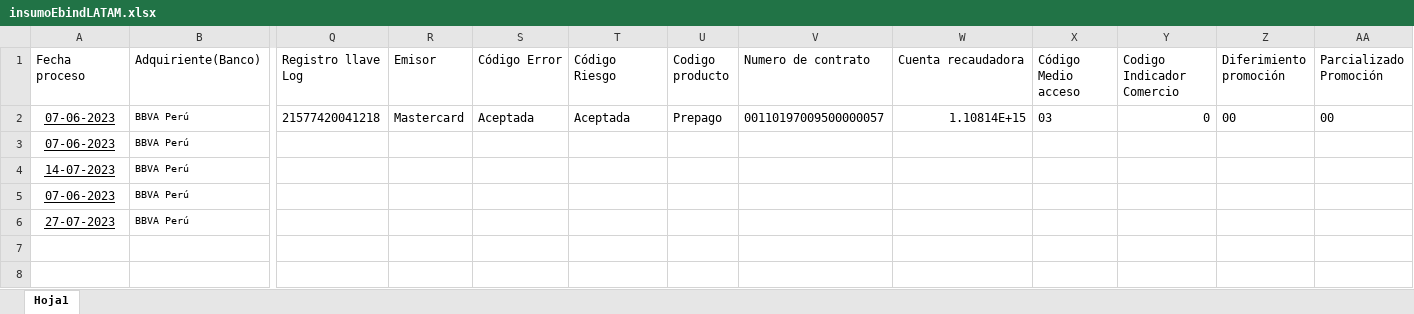
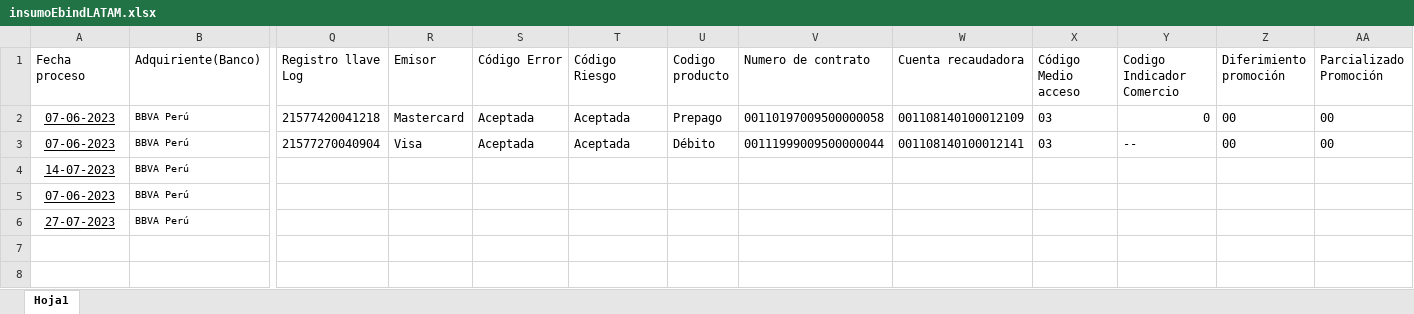
Before and after one commit to Icf22/EbinLatam, an Excel workbook: resources/insumoEbindLATAM.xlsx, sheet Hoja1, drawn as a sheet; only a part is shown, gaps mark what is left out; values as stored, in another font and other column widths than the file's, no borders; removed rows and columns are numbered as before the commit, all else as after; rows hold the shown columns only; the diff names each change by its address in the sheet, - before the commit and + after, or states it on an @@ line.

Commit message:
Flujo completo de consulta Venta Tipo 1

```diff
--- a/resources/insumoEbindLATAM.xlsx (sheet Hoja1)
+++ b/resources/insumoEbindLATAM.xlsx (sheet Hoja1)
-V2 (Numero de contrato): 00110197009500000057
+V2 (Numero de contrato): 00110197009500000058
-W2 (Cuenta recaudadora): 1.10814E+15
+W2 (Cuenta recaudadora): 001108140100012109
-row 3: 07-06-2023 | BBVA Perú
+row 3: 07-06-2023 | BBVA Perú | 21577270040904 | Visa | Aceptada | Aceptada | Débito | 00111999009500000044 | 001108140100012141 | 03 | -- | 00 | 00
-row 7: (empty)
-row 8: (empty)
```
Also changed, not shown: 1 other file.
